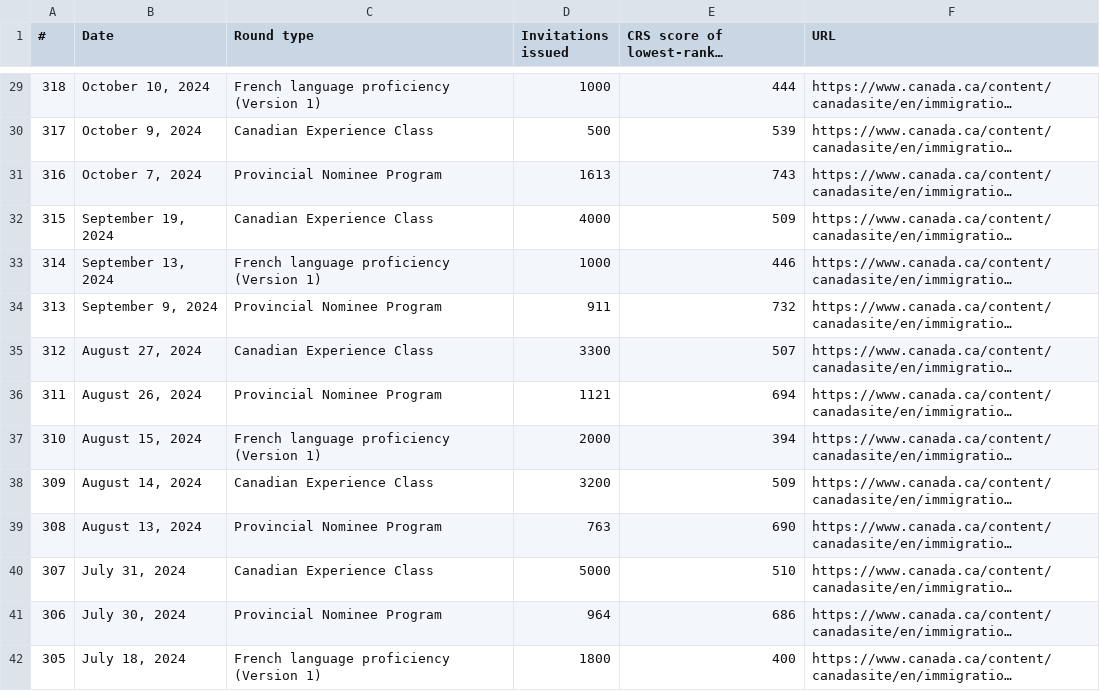
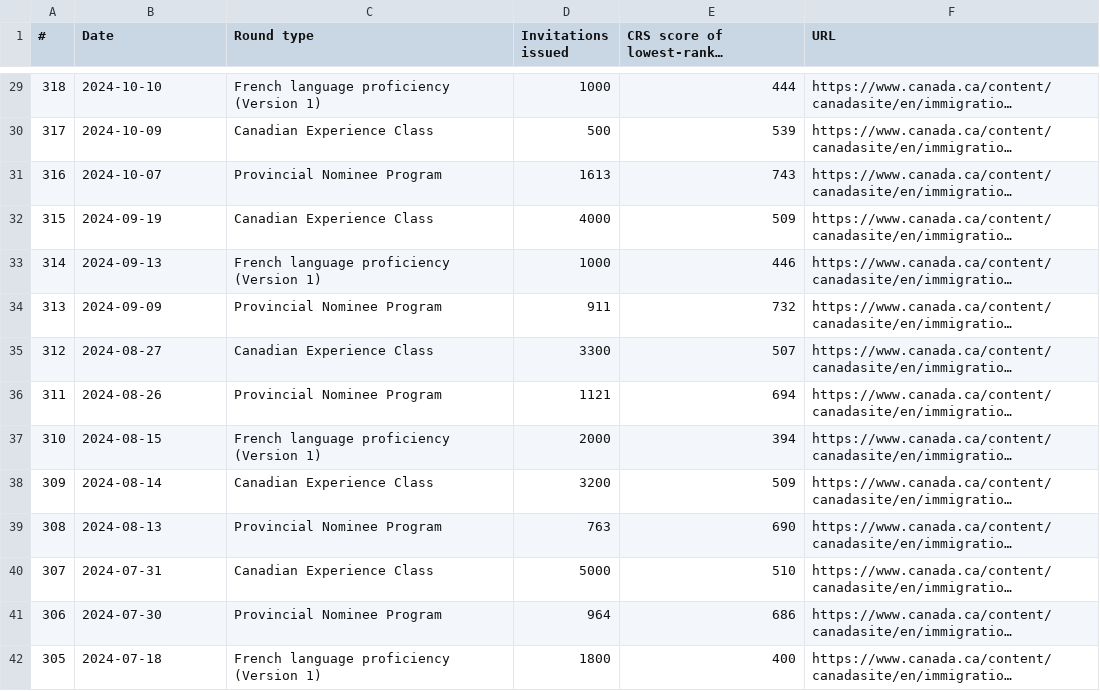
Before and after one commit to alejopachons/ExpressEntryCanada, a CSV file: Canada.csv, drawn as a sheet; only a part is shown, gaps mark what is left out; long unchanged cells end in …; the diff covers the shown part only; the diff names each change by its address in the sheet, - before the commit and + after, or states it on an @@ line.

```diff
--- a/Canada.csv
+++ b/Canada.csv
-B29 (Date): October 10, 2024
+B29 (Date): 2024-10-10
-B30 (Date): October 9, 2024
+B30 (Date): 2024-10-09
-B31 (Date): October 7, 2024
+B31 (Date): 2024-10-07
-B32 (Date): September 19, 2024
+B32 (Date): 2024-09-19
-B33 (Date): September 13, 2024
+B33 (Date): 2024-09-13
-B34 (Date): September 9, 2024
+B34 (Date): 2024-09-09
-B35 (Date): August 27, 2024
+B35 (Date): 2024-08-27
-B36 (Date): August 26, 2024
+B36 (Date): 2024-08-26
-B37 (Date): August 15, 2024
+B37 (Date): 2024-08-15
-B38 (Date): August 14, 2024
+B38 (Date): 2024-08-14
-B39 (Date): August 13, 2024
+B39 (Date): 2024-08-13
-B40 (Date): July 31, 2024
+B40 (Date): 2024-07-31
-B41 (Date): July 30, 2024
+B41 (Date): 2024-07-30
-B42 (Date): July 18, 2024
+B42 (Date): 2024-07-18
```
Also changed, not shown: 41 edited cells elsewhere in this file.
